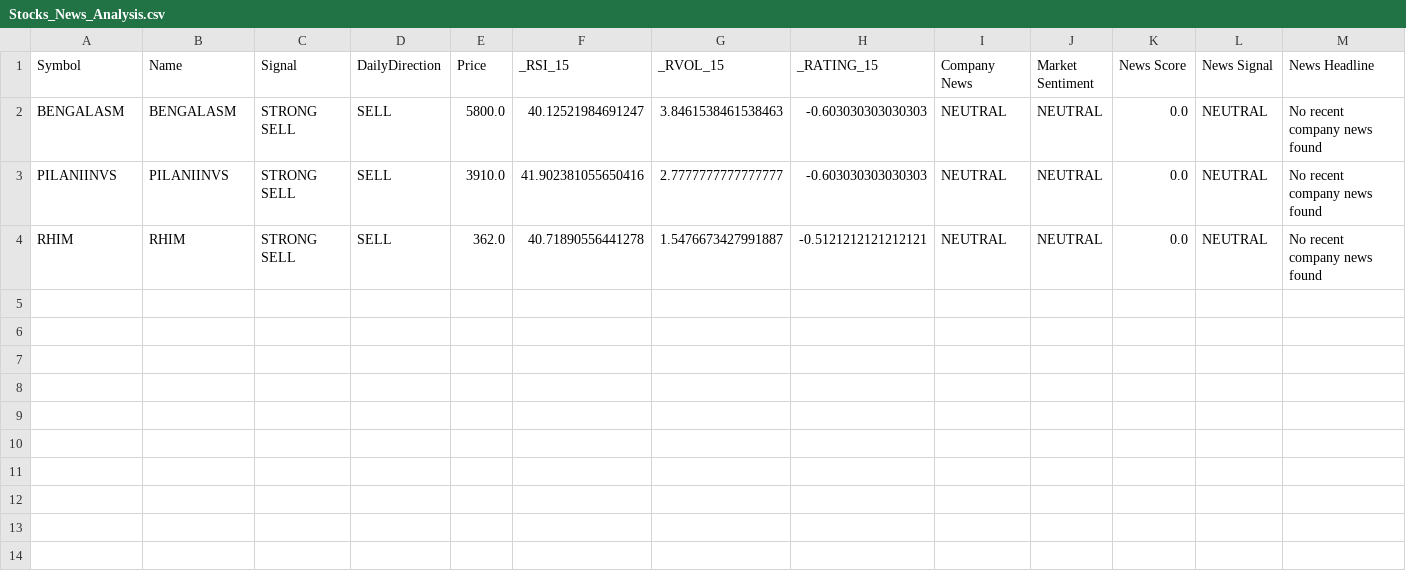
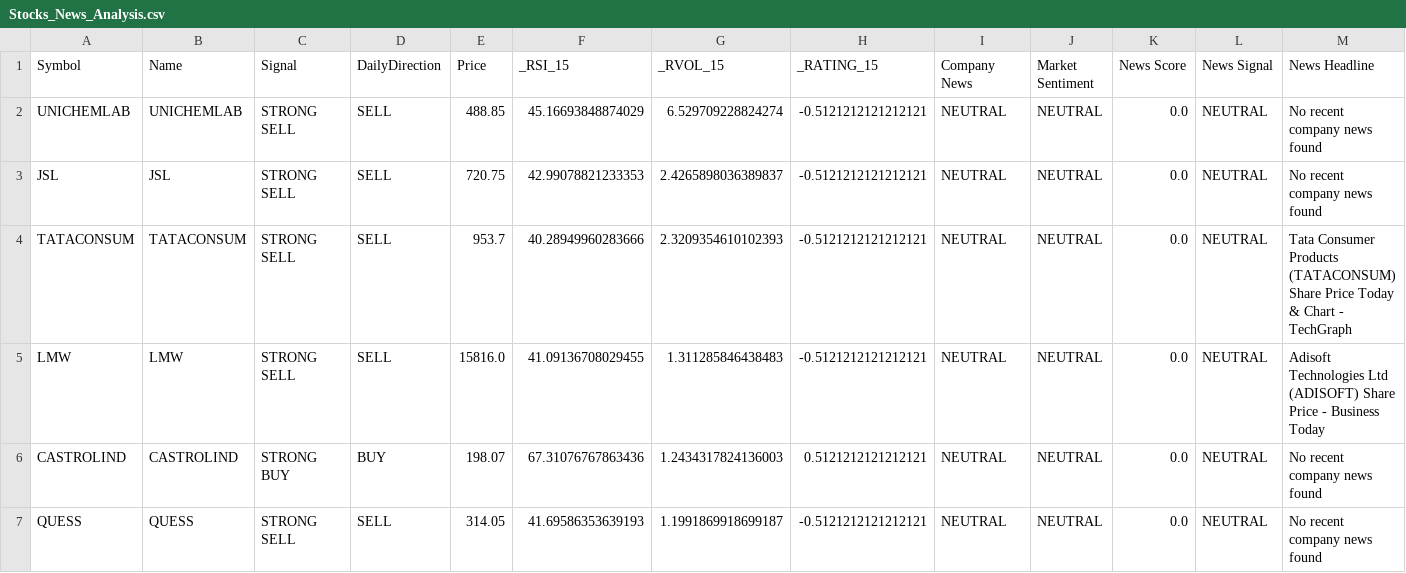
Before and after one commit to pkatiyar101/nse-scanner, a CSV file: Stocks_News_Analysis.csv, drawn as a sheet; only a part is shown; addresses are those after the commit; rows hold the shown columns only; the diff names each change by its address in the sheet, - before the commit and + after, or states it on an @@ line.

```diff
--- a/Stocks_News_Analysis.csv
+++ b/Stocks_News_Analysis.csv
-A2 (Symbol): BENGALASM
+A2 (Symbol): UNICHEMLAB
-B2 (Name): BENGALASM
+B2 (Name): UNICHEMLAB
-E2 (Price): 5800.0
+E2 (Price): 488.85
-F2 (_RSI_15): 40.12521984691247
+F2 (_RSI_15): 45.16693848874029
-G2 (_RVOL_15): 3.8461538461538463
+G2 (_RVOL_15): 6.529709228824274
-H2:H3 (_RATING_15): -0.603030303030303
+H2:H3 (_RATING_15): -0.5121212121212121
-A3 (Symbol): PILANIINVS
+A3 (Symbol): JSL
-B3 (Name): PILANIINVS
+B3 (Name): JSL
-E3 (Price): 3910.0
+E3 (Price): 720.75
-F3 (_RSI_15): 41.902381055650416
+F3 (_RSI_15): 42.99078821233353
-G3 (_RVOL_15): 2.7777777777777777
+G3 (_RVOL_15): 2.4265898036389837
+row 4: TATACONSUM | TATACONSUM | STRONG SELL | SELL | 953.7 | 40.28949960283666 | 2.3209354610102393 | -0.5121212121212121 | NEUTRAL | NEUTRAL | 0.0 | NEUTRAL | Tata Consumer Products (TATACONSUM) Share Price Today & Chart - TechGraph
+row 5: LMW | LMW | STRONG SELL | SELL | 15816.0 | 41.09136708029455 | 1.311285846438483 | -0.5121212121212121 | NEUTRAL | NEUTRAL | 0.0 | NEUTRAL | Adisoft Technologies Ltd (ADISOFT) Share Price - Business Today
+row 6: CASTROLIND | CASTROLIND | STRONG BUY | BUY | 198.07 | 67.31076767863436 | 1.2434317824136003 | 0.5121212121212121 | NEUTRAL | NEUTRAL | 0.0 | NEUTRAL | No recent company news found
-A7 (Symbol): RHIM
+A7 (Symbol): QUESS
-B7 (Name): RHIM
+B7 (Name): QUESS
-E7 (Price): 362.0
+E7 (Price): 314.05
-F7 (_RSI_15): 40.71890556441278
+F7 (_RSI_15): 41.69586353639193
-G7 (_RVOL_15): 1.5476673427991887
+G7 (_RVOL_15): 1.1991869918699187
```
Also changed, not shown: 1 other file.
